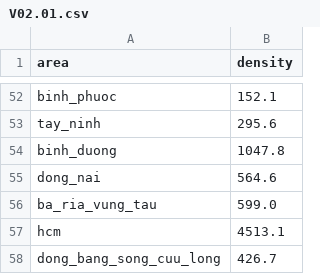
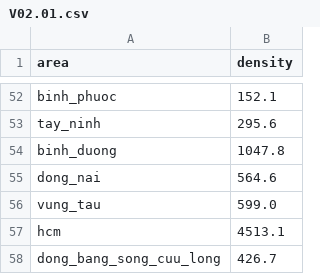
Before and after one commit to Lucifer-02/map-analyzer, a CSV file: datasets/population/V02.01.csv, drawn as a sheet; only a part is shown, gaps mark what is left out.

```diff
--- a/datasets/population/V02.01.csv
+++ b/datasets/population/V02.01.csv
@@ -55,3 +55,3 @@ binh_duong,1047.8
 dong_nai,564.6
-ba_ria_vung_tau,599.0
+vung_tau,599.0
 hcm,4513.1
```
Also changed, not shown: checklist.csv.
